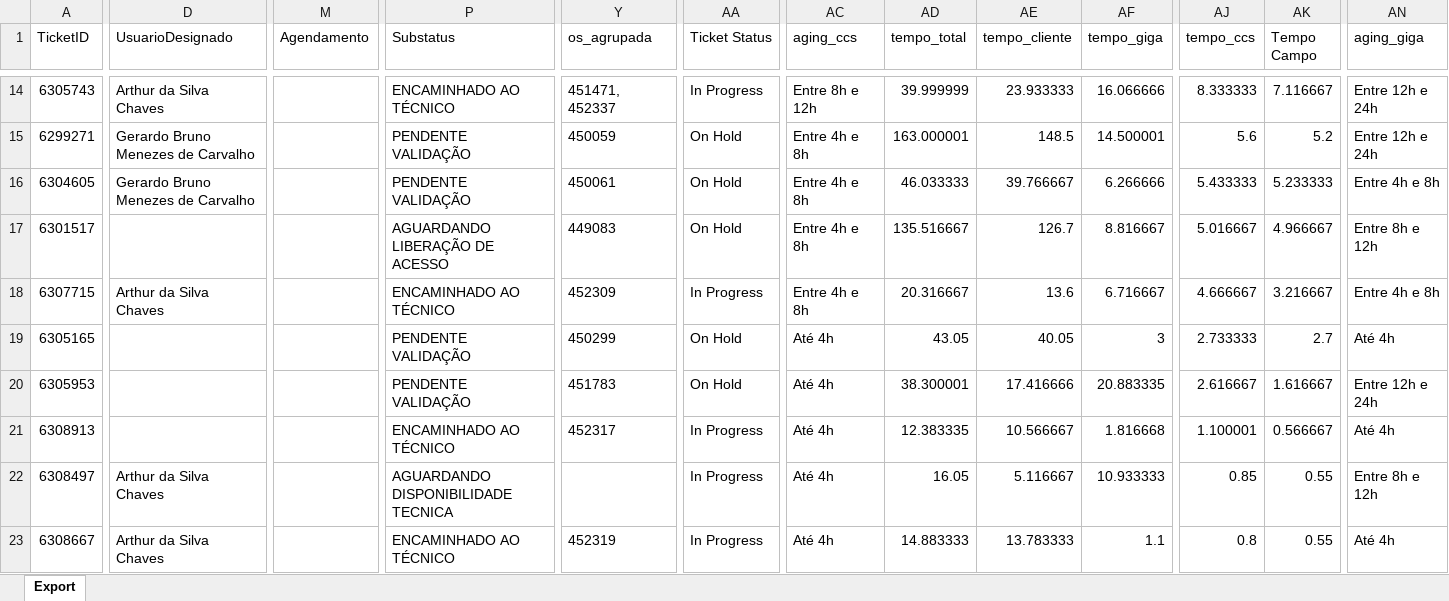
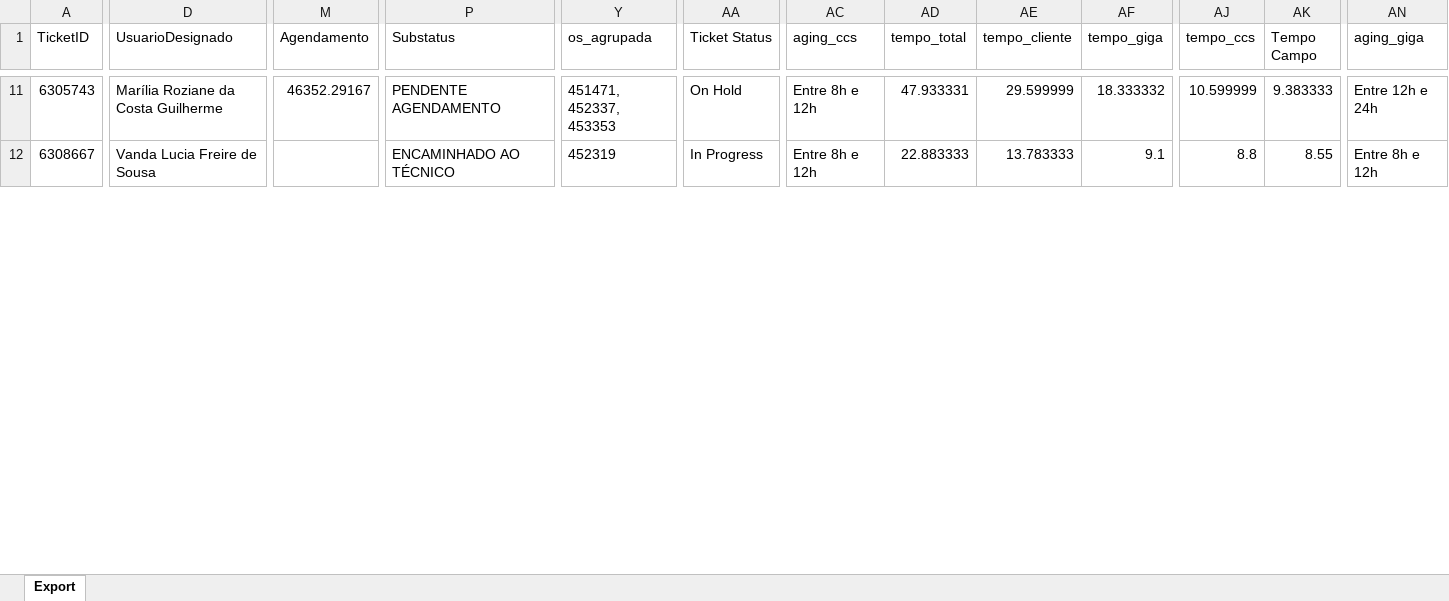
Before and after one commit to iatimcll-blip/Acompanhamento-Jarvis, an Excel workbook: data/pbi_abertos.xlsx, sheet Export, drawn as a sheet; only a part is shown, gaps mark what is left out; values as stored, in another font and other column widths than the file's, no borders; removed rows and columns are numbered as before the commit, all else as after; rows hold the shown columns only; the diff covers the shown part only; the diff names each change by its address in the sheet, - before the commit and + after, or states it on an @@ line.

```diff
--- a/data/pbi_abertos.xlsx (sheet Export)
+++ b/data/pbi_abertos.xlsx (sheet Export)
-D11 (UsuarioDesignado): Arthur da Silva Chaves
+D11 (UsuarioDesignado): Marília Roziane da Costa Guilherme
-M11 (Agendamento): (empty)
+M11 (Agendamento): 46352.29167
-P11 (Substatus): ENCAMINHADO AO TÉCNICO
+P11 (Substatus): PENDENTE AGENDAMENTO
-Y11 (os_agrupada): 451471, 452337
+Y11 (os_agrupada): 451471, 452337, 453353
-AA11 (Ticket Status): In Progress
+AA11 (Ticket Status): On Hold
-AD11 (tempo_total): 39.999999
+AD11 (tempo_total): 47.933331
-AE11 (tempo_cliente): 23.933333
+AE11 (tempo_cliente): 29.599999
-AF11 (tempo_giga): 16.066666
+AF11 (tempo_giga): 18.333332
-AJ11 (tempo_ccs): 8.333333
+AJ11 (tempo_ccs): 10.599999
-AK11 (Tempo Campo): 7.116667
+AK11 (Tempo Campo): 9.383333
-row 15: 6299271 | Gerardo Bruno Menezes de Carvalho |  | PENDENTE VALIDAÇÃO | 450059 | On Hold | Entre 4h e 8h | 163.000001 | 148.5 | 14.500001 | 5.6 | 5.2 | Entre 12h e 24h
-row 16: 6304605 | Gerardo Bruno Menezes de Carvalho |  | PENDENTE VALIDAÇÃO | 450061 | On Hold | Entre 4h e 8h | 46.033333 | 39.766667 | 6.266666 | 5.433333 | 5.233333 | Entre 4h e 8h
-row 17: 6301517 |  |  | AGUARDANDO LIBERAÇÃO DE ACESSO | 449083 | On Hold | Entre 4h e 8h | 135.516667 | 126.7 | 8.816667 | 5.016667 | 4.966667 | Entre 8h e 12h
-row 18: 6307715 | Arthur da Silva Chaves |  | ENCAMINHADO AO TÉCNICO | 452309 | In Progress | Entre 4h e 8h | 20.316667 | 13.6 | 6.716667 | 4.666667 | 3.216667 | Entre 4h e 8h
-row 19: 6305165 |  |  | PENDENTE VALIDAÇÃO | 450299 | On Hold | Até 4h | 43.05 | 40.05 | 3 | 2.733333 | 2.7 | Até 4h
-row 20: 6305953 |  |  | PENDENTE VALIDAÇÃO | 451783 | On Hold | Até 4h | 38.300001 | 17.416666 | 20.883335 | 2.616667 | 1.616667 | Entre 12h e 24h
-row 21: 6308913 |  |  | ENCAMINHADO AO TÉCNICO | 452317 | In Progress | Até 4h | 12.383335 | 10.566667 | 1.816668 | 1.100001 | 0.566667 | Até 4h
-row 22: 6308497 | Arthur da Silva Chaves |  | AGUARDANDO DISPONIBILIDADE TECNICA |  | In Progress | Até 4h | 16.05 | 5.116667 | 10.933333 | 0.85 | 0.55 | Entre 8h e 12h
-D12 (UsuarioDesignado): Arthur da Silva Chaves
+D12 (UsuarioDesignado): Vanda Lucia Freire de Sousa
-AC12 (aging_ccs): Até 4h
+AC12 (aging_ccs): Entre 8h e 12h
-AD12 (tempo_total): 14.883333
+AD12 (tempo_total): 22.883333
-AF12 (tempo_giga): 1.1
+AF12 (tempo_giga): 9.1
-AJ12 (tempo_ccs): 0.8
+AJ12 (tempo_ccs): 8.8
-AK12 (Tempo Campo): 0.55
+AK12 (Tempo Campo): 8.55
-AN12 (aging_giga): Até 4h
+AN12 (aging_giga): Entre 8h e 12h
```
Also changed, not shown: 24 added rows, 15 removed rows and 118 edited cells elsewhere in this sheet.
